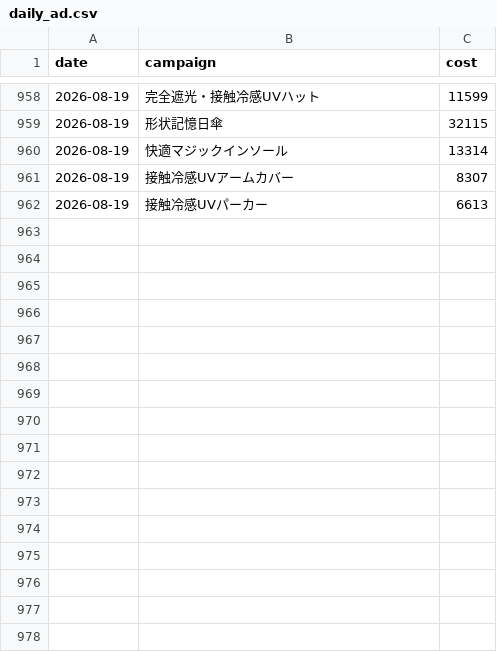
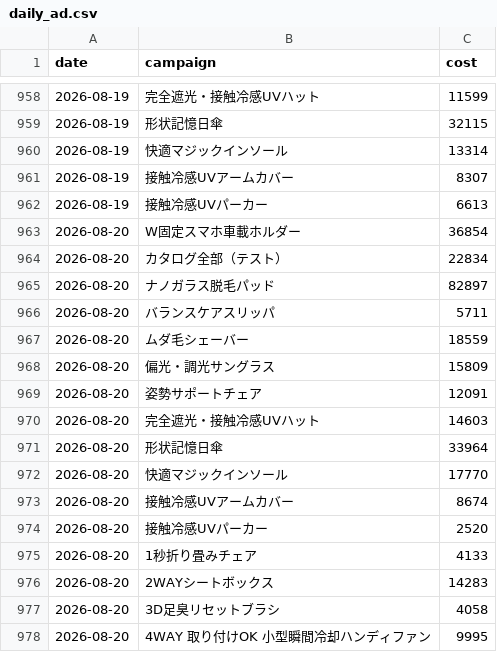
Before and after one commit to finracofficial-cmd/LOOana, a CSV file: data/daily/daily_ad.csv, drawn as a sheet; only a part is shown, gaps mark what is left out; the diff names each change by its address in the sheet, - before the commit and + after, or states it on an @@ line.

```diff
--- a/data/daily/daily_ad.csv
+++ b/data/daily/daily_ad.csv
+row 963: 2026-08-20 | W固定スマホ車載ホルダー | 36854
+row 964: 2026-08-20 | カタログ全部（テスト） | 22834
+row 965: 2026-08-20 | ナノガラス脱毛パッド | 82897
+row 966: 2026-08-20 | バランスケアスリッパ | 5711
+row 967: 2026-08-20 | ムダ毛シェーバー | 18559
+row 968: 2026-08-20 | 偏光・調光サングラス | 15809
+row 969: 2026-08-20 | 姿勢サポートチェア | 12091
+row 970: 2026-08-20 | 完全遮光・接触冷感UVハット | 14603
+row 971: 2026-08-20 | 形状記憶日傘 | 33964
+row 972: 2026-08-20 | 快適マジックインソール | 17770
+row 973: 2026-08-20 | 接触冷感UVアームカバー | 8674
+row 974: 2026-08-20 | 接触冷感UVパーカー | 2520
+row 975: 2026-08-20 | 1秒折り畳みチェア | 4133
+row 976: 2026-08-20 | 2WAYシートボックス | 14283
+row 977: 2026-08-20 | 3D足臭リセットブラシ | 4058
+row 978: 2026-08-20 | 4WAY 取り付けOK 小型瞬間冷却ハンディファン | 9995
```
Also changed, not shown: data/budget-snapshots.csv, data/daily/daily_sales.csv, 6 other files.
